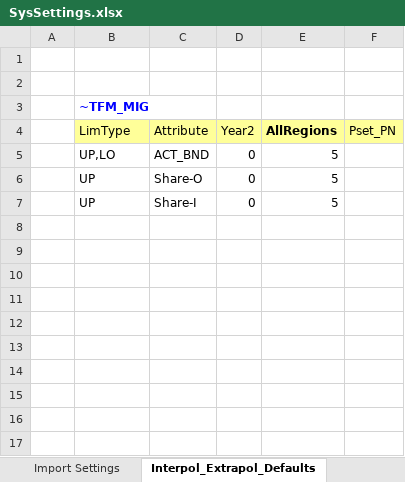
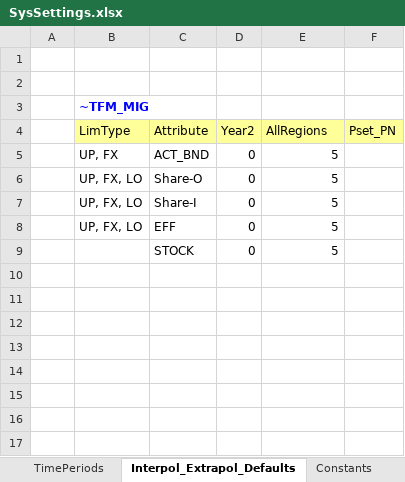
Before and after one commit to engcaicedo/Demo_009_TIMES, an Excel workbook: SysSettings.xlsx, sheet Interpol_Extrapol_Defaults, drawn as a sheet; only a part is shown; the shorter side is filled out with more unchanged rows; values as stored, in another font and other column widths than the file's, no borders; charts and pictures not drawn; removed rows and columns are numbered as before the commit, all else as after; the diff names each change by its address in the sheet, - before the commit and + after, or states it on an @@ line.

```diff
--- a/SysSettings.xlsx (sheet Interpol_Extrapol_Defaults)
+++ b/SysSettings.xlsx (sheet Interpol_Extrapol_Defaults)
-sheet tab: Import Settings
-E4 bold: on
+E4 bold: off
-B5: UP,LO
+B5: UP, FX
-B6:B7: UP
+B6:B7: UP, FX, LO
-row 8: (empty)
+row 8:  | UP, FX, LO | EFF | 0 | 5
-row 9: (empty)
+row 9:  |  | STOCK | 0 | 5
-row 10: (empty)
-row 11: (empty)
```
Also changed, not shown: sheet TimePeriods, sheet Defaults, sheet Constants, sheet Region-Time Slices, other sheet tabs, charts or pictures, Sets-DemoModels.xlsx, 52 other files.
